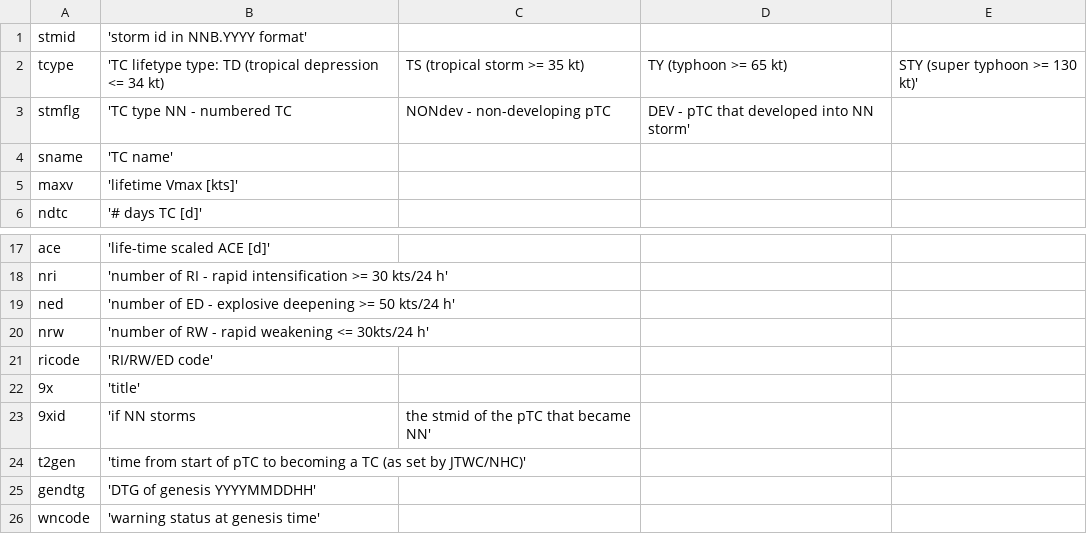
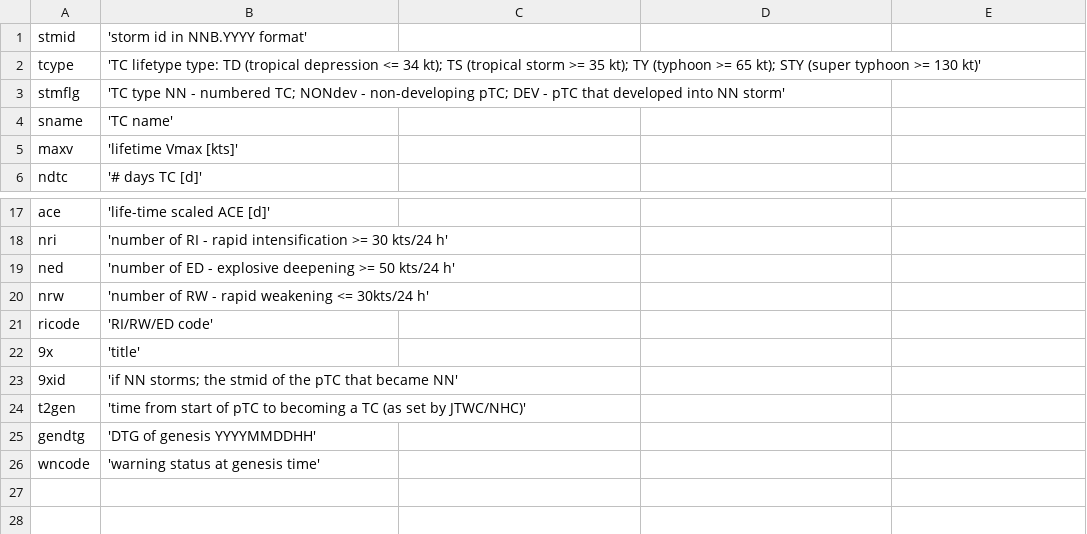
Before and after one commit to tenkiman/superBT-V04, a CSV file: docs/h-meta-md3-sum.csv, drawn as a sheet; only a part is shown, gaps mark what is left out; the diff names each change by its address in the sheet, - before the commit and + after, or states it on an @@ line.

```diff
--- a/docs/h-meta-md3-sum.csv
+++ b/docs/h-meta-md3-sum.csv
-B2: …<= 34 kt)
+B2: …<= 34 kt); TS (tropical storm >= 35 kt); TY (typhoon >= 65 kt); STY (super typhoon >= 130 kt)'
-C2: TS (tropical storm >= 35 kt)
+C2: (empty)
-D2: TY (typhoon >= 65 kt)
+D2: (empty)
-E2: STY (super typhoon >= 130 kt)'
+E2: (empty)
-B3: …- numbered TC
+B3: …- numbered TC; NONdev - non-developing pTC; DEV - pTC that developed into NN storm'
-C3: NONdev - non-developing pTC
+C3: (empty)
-D3: DEV - pTC that developed into NN storm'
+D3: (empty)
-B23: 'if NN storms
+B23: 'if NN storms; the stmid of the pTC that became NN'
-C23: the stmid of the pTC that became NN'
+C23: (empty)
```
Also changed, not shown: docs/h-meta-md3-vars.csv, docs/h-meta-sbt-v04-vars.csv, 6 other files.
